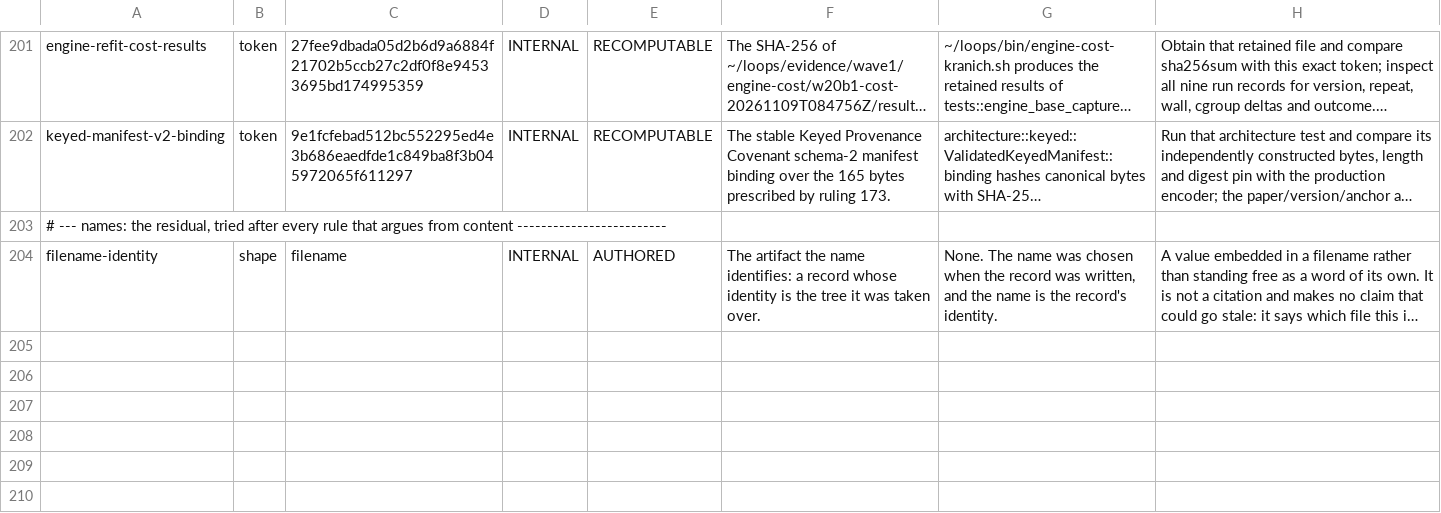
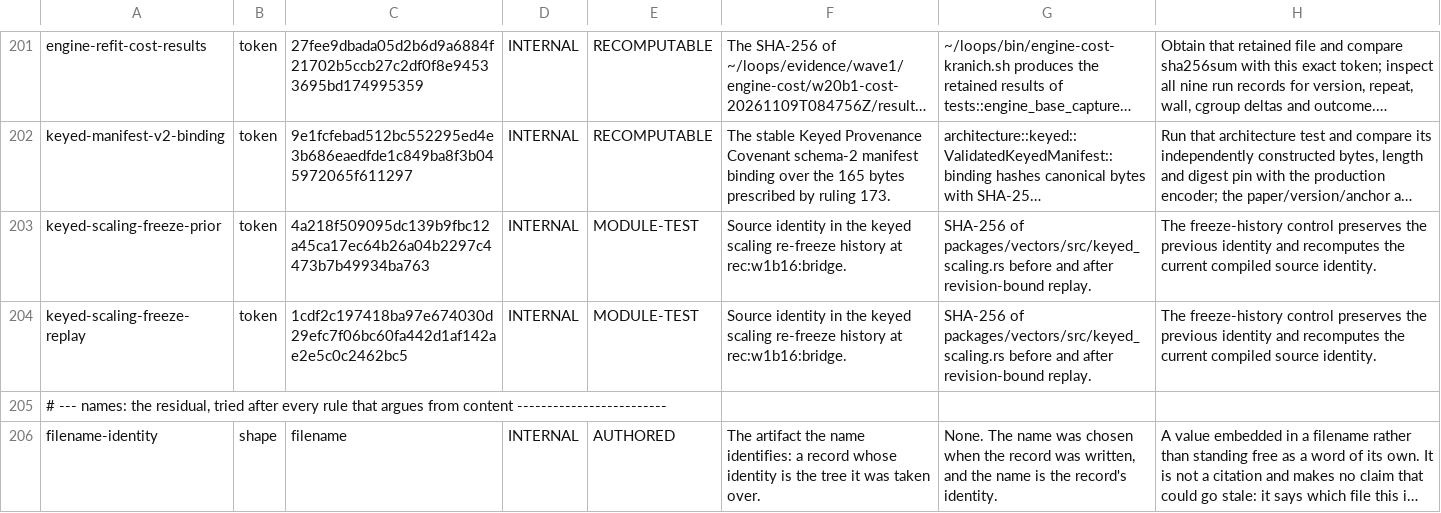
Before and after one commit to proof-commons/tripod, a TSV file: lint/hash-citation-families.tsv, drawn as a sheet; only a part is shown, gaps mark what is left out; long unchanged cells end in …; the diff names each change by its address in the sheet, - before the commit and + after, or states it on an @@ line.

Commit message:
fix(conformance): bind historical replay to recorded revisions
An archive of a native session is evidence of a session that spoke the protocol revision it records. Replay and admission compared that revision with the current one instead, which held only while no revision had followed the archive: the next revision would have refused every existing archive although none of its bytes changed.

Every replay and admission path now selects its shape rules from the recorded revision, from a closed set of known revisions, and requires one revision across a journal and between each request and its response. An unknown revision, a journal that mixes revisions, and a response whose shape its own revision does not allow are refused with typed errors, each beside an accepted control. The current-revision constant is used only where a live session is checked; the conservation report, which only ever receives live responses, keeps the live comparison.

All existing archives, fixtures, recorded adapter digests and expected outcomes are byte-identical, and every existing admission test admits exactly the subjects it admitted before.

One of the changed files, the scaling planner, is pinned by the freeze manifest. Its change is a re-freeze under the written procedure: the source change and the re-pin land together, the freeze history records the previous and new digest with the classification (behavioural: replay selects rules by recorded revision) and the evidence it reopens (the scaling archive's admission, which admits identically), and the change was independently reviewed and accepted.

```diff
--- a/lint/hash-citation-families.tsv
+++ b/lint/hash-citation-families.tsv
+row 203: keyed-scaling-freeze-prior | token | 4a218f509095dc139b9fbc12a45ca17ec64b26a04b2297c4473b7b49934ba763 | INTERNAL | MODULE-TEST | Source identity in the keyed scaling re-freeze history at rec:w1b16:bridge. | SHA-256 of packages/vectors/src/keyed_scaling.rs before and after revision-bound replay. | The freeze-history control preserves the previous identity and recomputes the current compiled source identity.
+row 204: keyed-scaling-freeze-replay | token | 1cdf2c197418ba97e674030d29efc7f06bc60fa442d1af142ae2e5c0c2462bc5 | INTERNAL | MODULE-TEST | Source identity in the keyed scaling re-freeze history at rec:w1b16:bridge. | SHA-256 of packages/vectors/src/keyed_scaling.rs before and after revision-bound replay. | The freeze-history control preserves the previous identity and recomputes the current compiled source identity.
```
Also changed, not shown: 24 other files.
